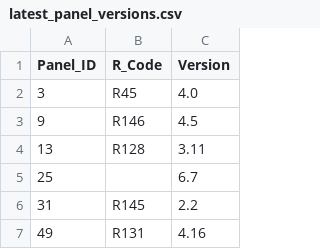
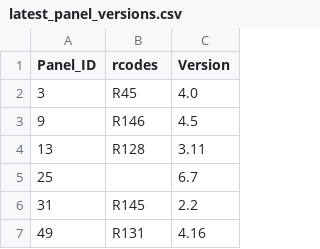
Before and after one commit to Mani-varma1/SoftwareDevelopmentVIMMO, a CSV file: database_prework/createdb/latest_panel_versions.csv, drawn as a sheet; only a part is shown.

```diff
--- a/database_prework/createdb/latest_panel_versions.csv
+++ b/database_prework/createdb/latest_panel_versions.csv
@@ -1,2 +1,2 @@
-Panel_ID,R_Code,Version
+Panel_ID,rcodes,Version
 3,R45,4.0
```
Also changed, not shown: 5 other files.
